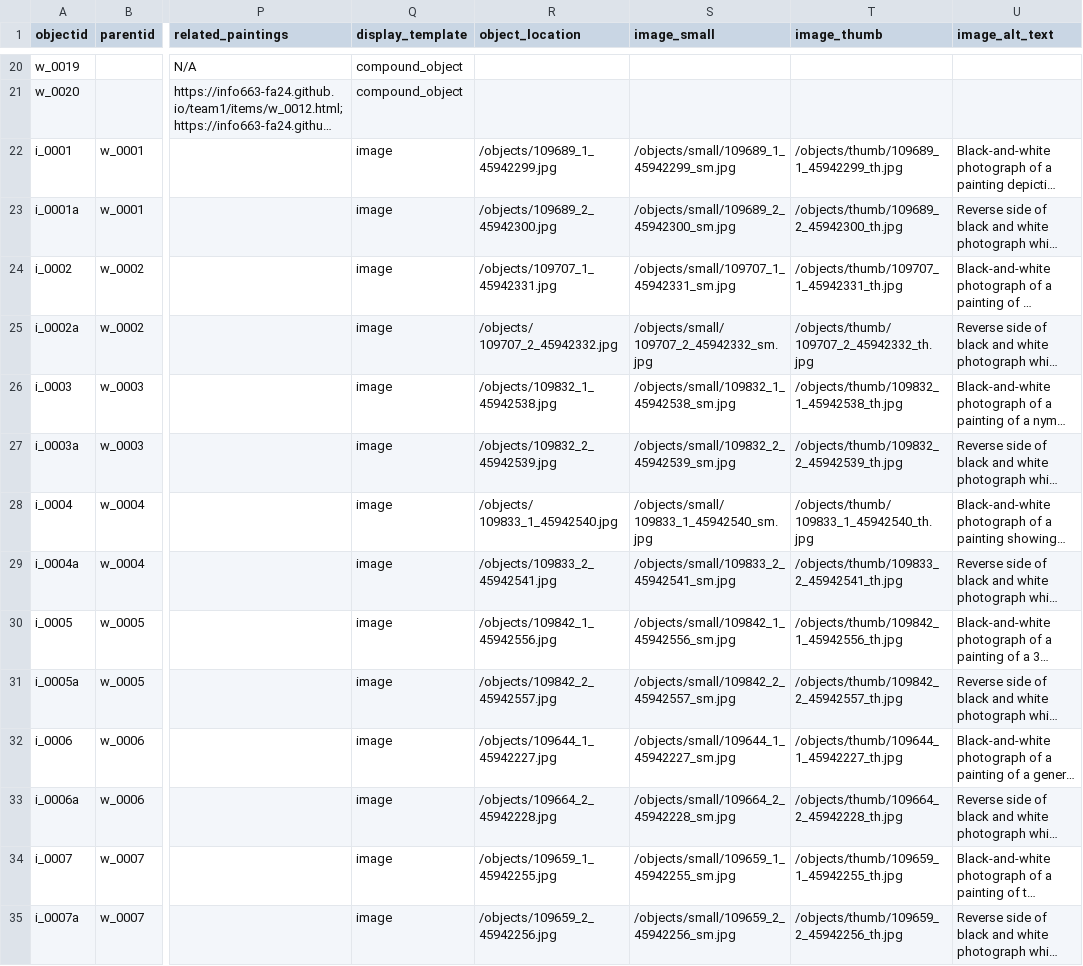
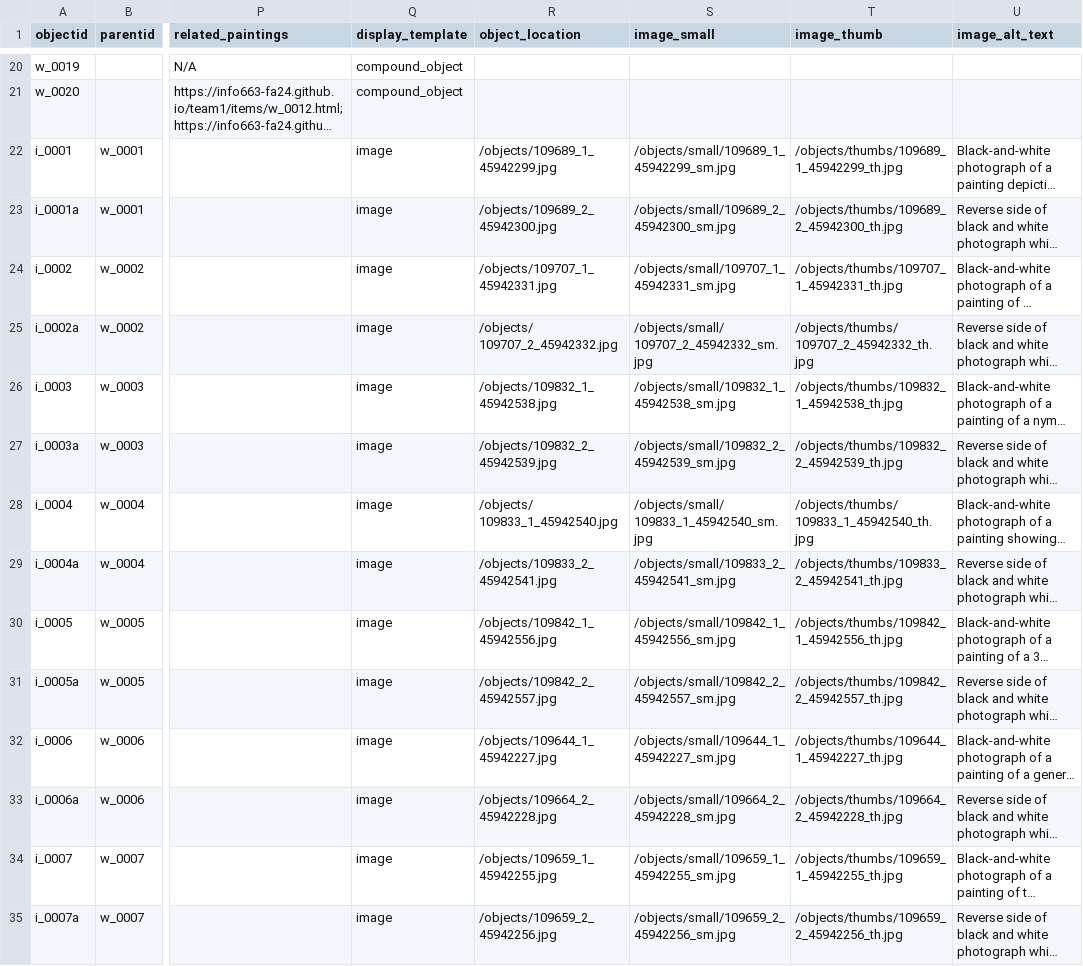
Before and after one commit to info663-fa24/team1, a CSV file: _data/lostpaintings-team1-metadata.csv, drawn as a sheet; only a part is shown, gaps mark what is left out; long unchanged cells end in …; ↵ is a line break in a cell; the diff covers the shown part only; the diff names each change by its address in the sheet, - before the commit and + after, or states it on an @@ line.

Commit message:
updated thumbnail filepath

```diff
--- a/_data/lostpaintings-team1-metadata.csv
+++ b/_data/lostpaintings-team1-metadata.csv
-T22 (image_thumb): /objects/thumb/109689_1_45942299_th.jpg
+T22 (image_thumb): /objects/thumbs/109689_1_45942299_th.jpg
-T23 (image_thumb): /objects/thumb/109689_2_45942300_th.jpg
+T23 (image_thumb): /objects/thumbs/109689_2_45942300_th.jpg
-T24 (image_thumb): /objects/thumb/109707_1_45942331_th.jpg
+T24 (image_thumb): /objects/thumbs/109707_1_45942331_th.jpg
-T25 (image_thumb): /objects/thumb/ ↵ 109707_2_45942332_th.jpg
+T25 (image_thumb): /objects/thumbs/ ↵ 109707_2_45942332_th.jpg
-T26 (image_thumb): /objects/thumb/109832_1_45942538_th.jpg
+T26 (image_thumb): /objects/thumbs/109832_1_45942538_th.jpg
-T27 (image_thumb): /objects/thumb/109832_2_45942539_th.jpg
+T27 (image_thumb): /objects/thumbs/109832_2_45942539_th.jpg
-T28 (image_thumb): /objects/thumb/ ↵ 109833_1_45942540_th.jpg
+T28 (image_thumb): /objects/thumbs/ ↵ 109833_1_45942540_th.jpg
-T29 (image_thumb): /objects/thumb/109833_2_45942541_th.jpg
+T29 (image_thumb): /objects/thumbs/109833_2_45942541_th.jpg
-T30 (image_thumb): /objects/thumb/109842_1_45942556_th.jpg
+T30 (image_thumb): /objects/thumbs/109842_1_45942556_th.jpg
-T31 (image_thumb): /objects/thumb/109842_2_45942557_th.jpg
+T31 (image_thumb): /objects/thumbs/109842_2_45942557_th.jpg
-T32 (image_thumb): /objects/thumb/109644_1_45942227_th.jpg
+T32 (image_thumb): /objects/thumbs/109644_1_45942227_th.jpg
-T33 (image_thumb): /objects/thumb/109664_2_45942228_th.jpg
+T33 (image_thumb): /objects/thumbs/109664_2_45942228_th.jpg
-T34 (image_thumb): /objects/thumb/109659_1_45942255_th.jpg
+T34 (image_thumb): /objects/thumbs/109659_1_45942255_th.jpg
-T35 (image_thumb): /objects/thumb/109659_2_45942256_th.jpg
+T35 (image_thumb): /objects/thumbs/109659_2_45942256_th.jpg
```
Also changed, not shown: 26 edited cells elsewhere in this file.
